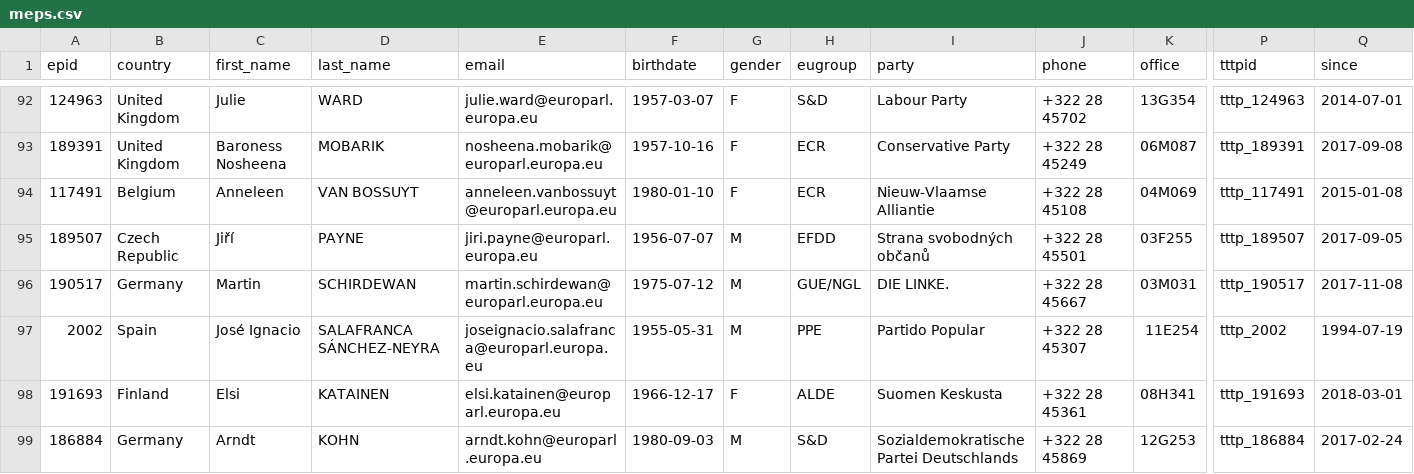
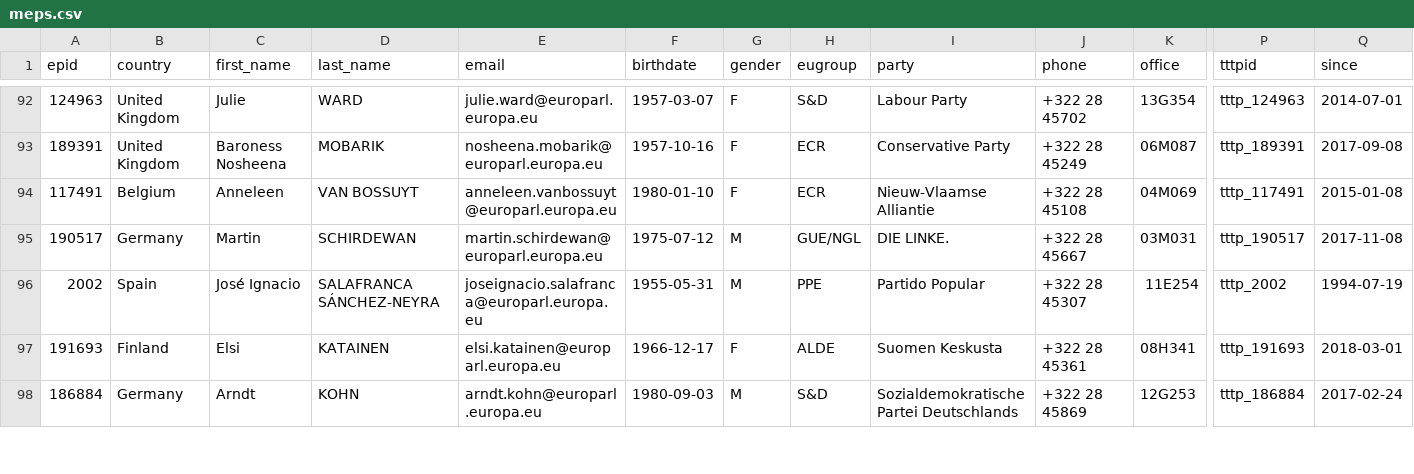
Before and after one commit to TechToThePeople/mep, a CSV file: data/meps.csv, drawn as a sheet; only a part is shown, gaps mark what is left out; removed rows and columns are numbered as before the commit, all else as after; rows hold the shown columns only; the diff covers the shown part only; the diff names each change by its address in the sheet, - before the commit and + after, or states it on an @@ line.

```diff
--- a/data/meps.csv
+++ b/data/meps.csv
-row 95: 189507 | Czech Republic | Jiří | PAYNE | jiri.payne@europarl.europa.eu | 1956-07-07 | M | EFDD | Strana svobodných občanů | +322 28 45501 | 03F255 | tttp_189507 | 2017-09-05
```
Also changed, not shown: 3 added rows, 4 removed rows, 2 moved rows and 39 edited cells elsewhere in this file, data/meps.nogender.csv, 3 other files.
